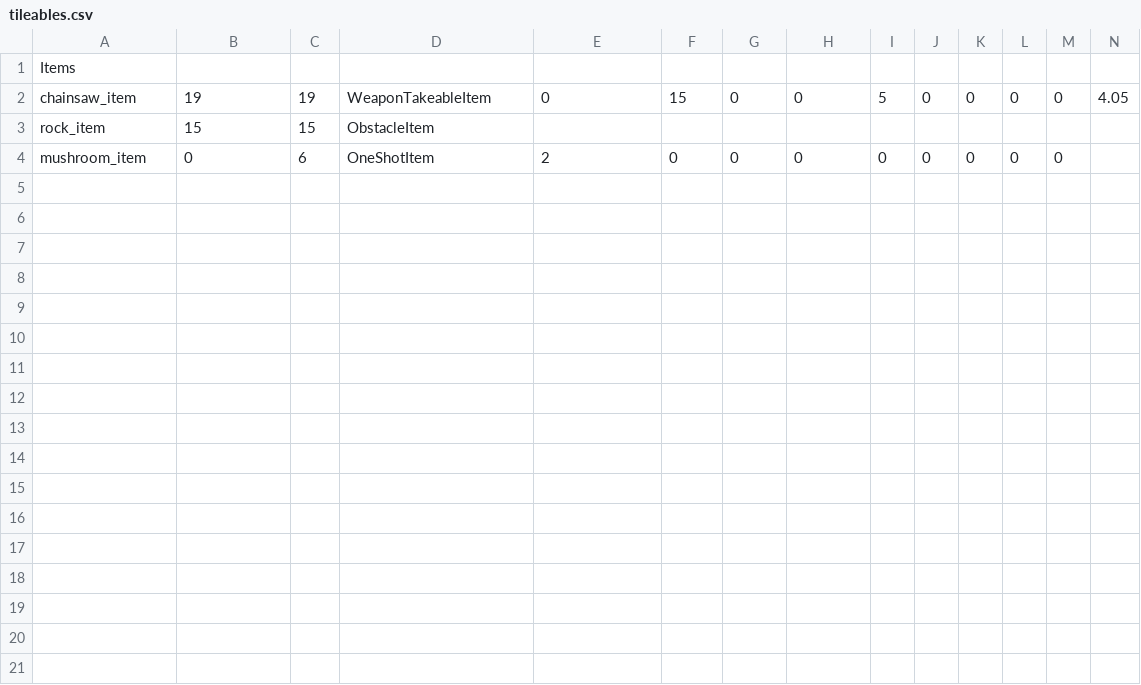
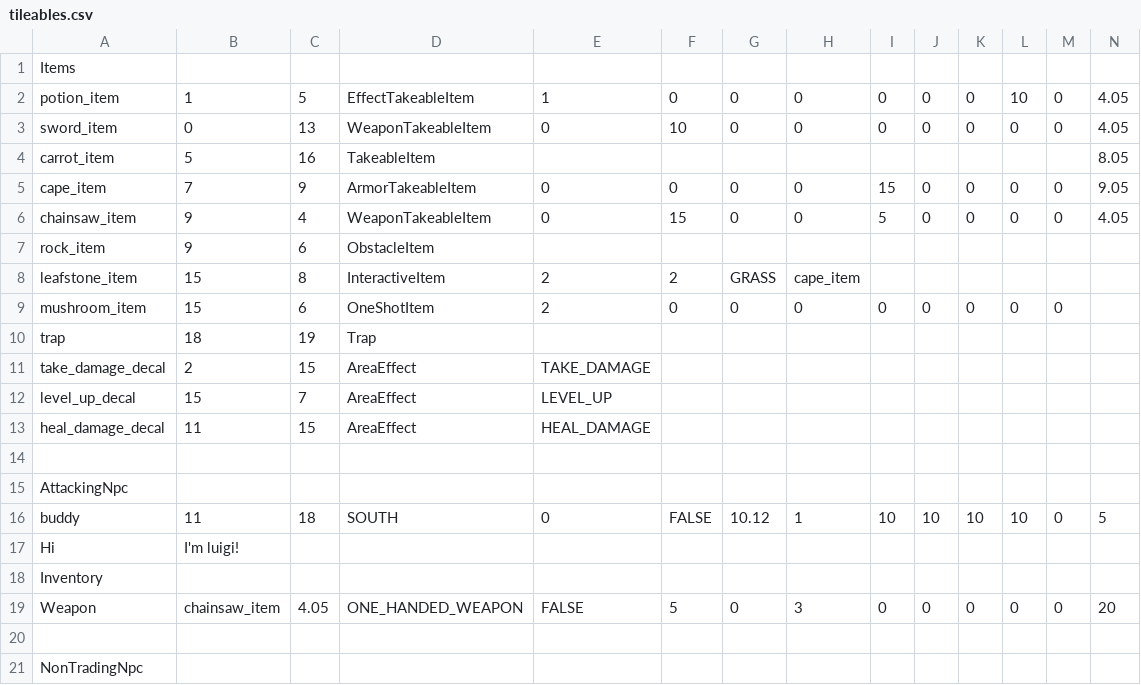
Before and after one commit to OopsIDidItAgain/RPG_Iter2, a CSV file: app/src/main/resources/levels/level2/tileables.csv, drawn as a sheet; only a part is shown; addresses are those after the commit; rows hold the shown columns only; the diff covers the shown part only; the diff names each change by its address in the sheet, - before the commit and + after, or states it on an @@ line.

Commit message:
LEVEL 2

```diff
--- a/app/src/main/resources/levels/level2/tileables.csv
+++ b/app/src/main/resources/levels/level2/tileables.csv
+row 2: potion_item | 1 | 5 | EffectTakeableItem | 1 | 0 | 0 | 0 | 0 | 0 | 0 | 10 | 0 | 4.05
+row 3: sword_item | 0 | 13 | WeaponTakeableItem | 0 | 10 | 0 | 0 | 0 | 0 | 0 | 0 | 0 | 4.05
+row 4: carrot_item | 5 | 16 | TakeableItem |  |  |  |  |  |  |  |  |  | 8.05
+row 5: cape_item | 7 | 9 | ArmorTakeableItem | 0 | 0 | 0 | 0 | 15 | 0 | 0 | 0 | 0 | 9.05
-B6: 19
+B6: 9
-C6: 19
+C6: 4
-B7: 15
+B7: 9
-C7: 15
+C7: 6
+row 8: leafstone_item | 15 | 8 | InteractiveItem | 2 | 2 | GRASS | cape_item
-B9: 0
+B9: 15
+row 10: trap | 18 | 19 | Trap
+row 11: take_damage_decal | 2 | 15 | AreaEffect | TAKE_DAMAGE
+row 12: level_up_decal | 15 | 7 | AreaEffect | LEVEL_UP
+row 13: heal_damage_decal | 11 | 15 | AreaEffect | HEAL_DAMAGE
+row 14: (empty)
+row 15: AttackingNpc
+row 16: buddy | 11 | 18 | SOUTH | 0 | FALSE | 10.12 | 1 | 10 | 10 | 10 | 10 | 0 | 5
+row 17: Hi | I'm luigi!
+row 18: Inventory
+row 19: Weapon | chainsaw_item | 4.05 | ONE_HANDED_WEAPON | FALSE | 5 | 0 | 3 | 0 | 0 | 0 | 0 | 0 | 20
+row 20: (empty)
+row 21: NonTradingNpc
```
Also changed, not shown: 10 added rows elsewhere in this file, app/src/main/resources/levels/level2/grid.csv, 8 other files.
